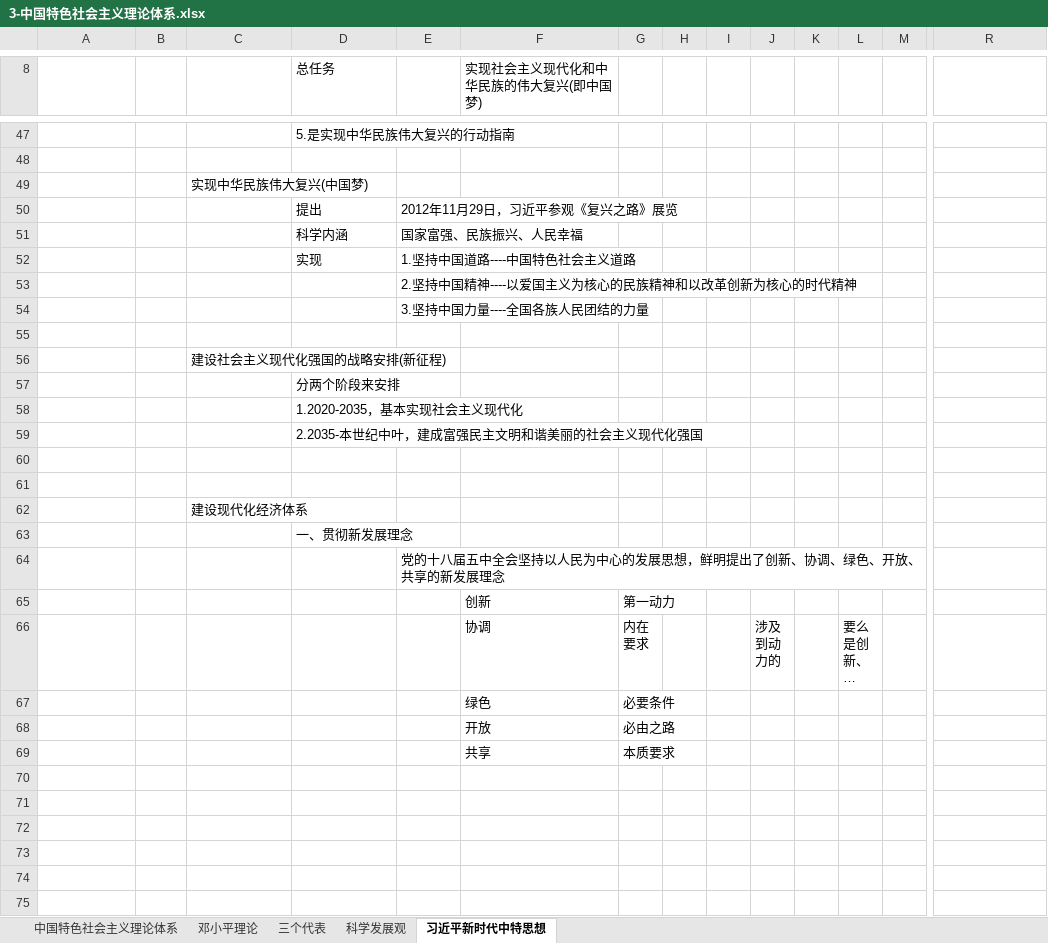
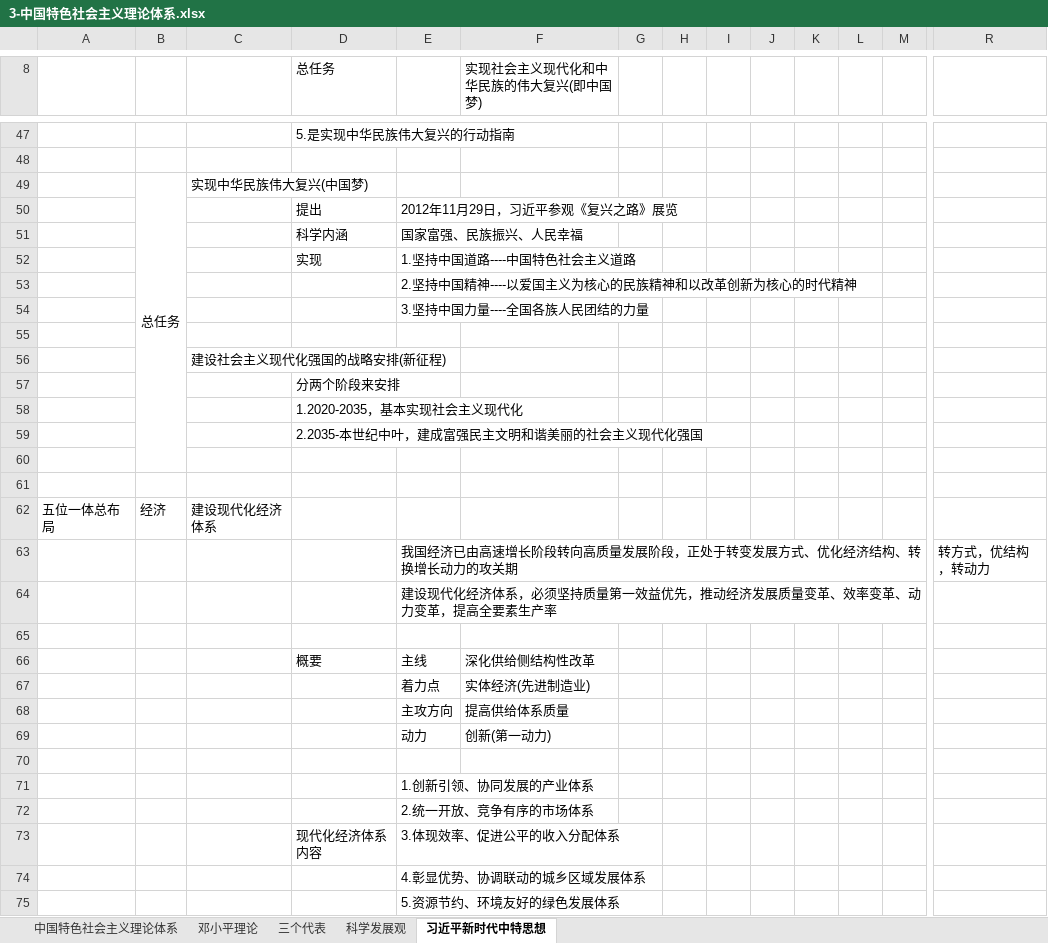
Before and after one commit to flancklin/ks, an Excel workbook: sydw/2020上/考点/3-中国特色社会主义理论体系.xlsx, sheet 习近平新时代中特思想, drawn as a sheet; only a part is shown, gaps mark what is left out; the shorter side is filled out with more unchanged rows; long unchanged cells end in …; values as stored, in another font and other column widths than the file's, no borders; addresses are those after the commit; rows hold the shown columns only; the diff covers the shown part only; the diff names each change by its address in the sheet, - before the commit and + after, or states it on an @@ line.

```diff
--- a/sydw/2020上/考点/3-中国特色社会主义理论体系.xlsx (sheet 习近平新时代中特思想)
+++ b/sydw/2020上/考点/3-中国特色社会主义理论体系.xlsx (sheet 习近平新时代中特思想)
-B49: (empty)
+B49: 总任务
+B49:B60 merged
+row 62: 五位一体总布局 | 经济 | 建设现代化经济体系
+row 63:  |  |  |  | 我国经济已由高速增长阶段转向高质量发展阶段，正处于转变发展方式、优化经济结构、转换增长动力的攻关期 |  |  |  |  |  |  |  |  | 转方式，优结构，转动力
+row 64:  |  |  |  | 建设现代化经济体系，必须坚持质量第一效益优先，推动经济发展质量变革、效率变革、动力变革，提高全要素生产率
-C65: 建设现代化经济体系
+C65: (empty)
+row 66:  |  |  | 概要 | 主线 | 深化供给侧结构性改革
+row 67:  |  |  |  | 着力点 | 实体经济(先进制造业)
+row 68:  |  |  |  | 主攻方向 | 提高供给体系质量
+row 69:  |  |  |  | 动力 | 创新(第一动力)
+row 70: (empty)
+row 71:  |  |  |  | 1.创新引领、协同发展的产业体系
+row 72:  |  |  |  | 2.统一开放、竞争有序的市场体系
+row 73:  |  |  | 现代化经济体系内容 | 3.体现效率、促进公平的收入分配体系
+row 74:  |  |  |  | 4.彰显优势、协调联动的城乡区域发展体系
+row 75:  |  |  |  | 5.资源节约、环境友好的绿色发展体系
```
Also changed, not shown: 259 added rows and 1 edited cell elsewhere in this sheet, sydw/2020上/考点/4-公文.xlsx.
